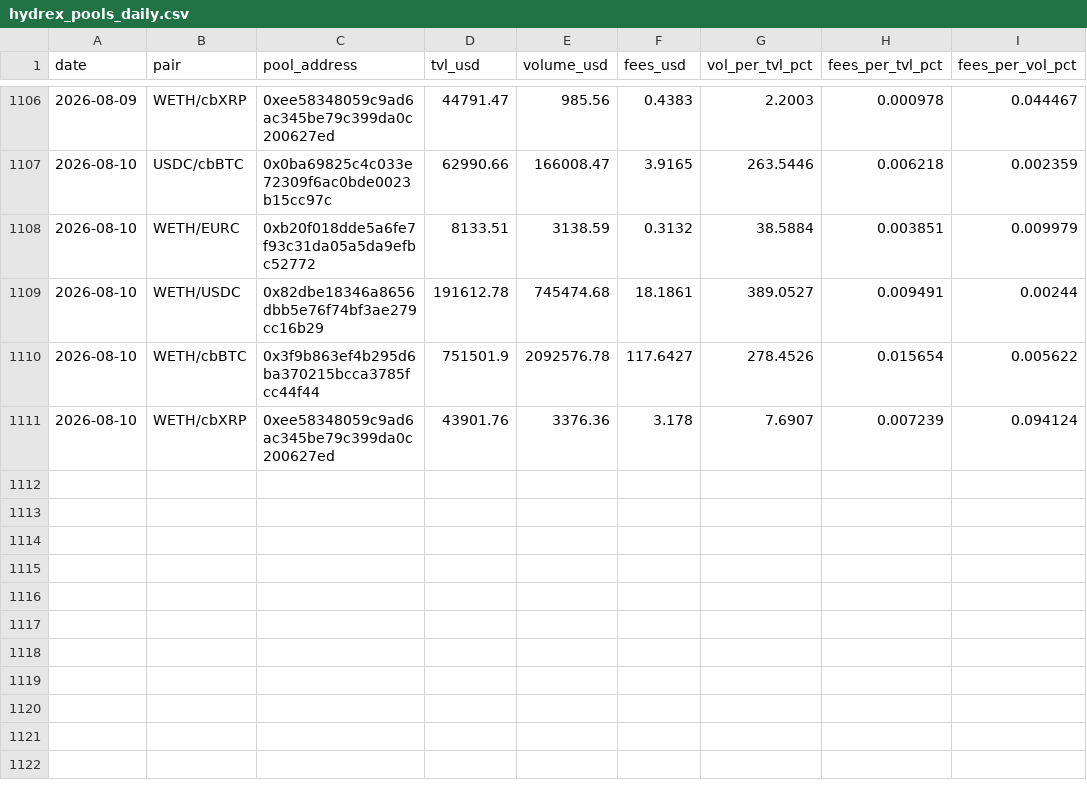
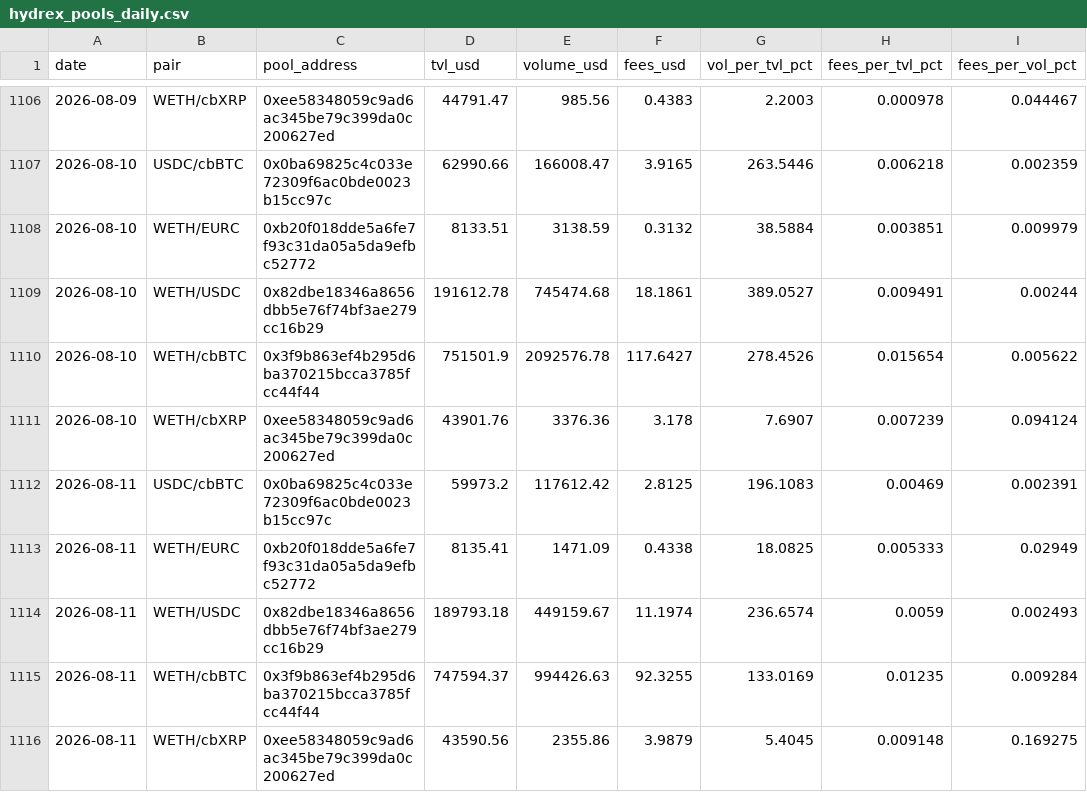
Before and after one commit to beawesomelee/hydrex-lp-dashboard, a CSV file: data/hydrex_pools_daily.csv, drawn as a sheet; only a part is shown, gaps mark what is left out.

```diff
--- a/data/hydrex_pools_daily.csv
+++ b/data/hydrex_pools_daily.csv
@@ -1111 +1111,6 @@ date,pair,pool_address,tvl_usd,volume_usd,fees_usd,vol_per_tvl_pct,fees_per_tvl_
 2026-08-10,WETH/cbXRP,0xee58348059c9ad6ac345be79c399da0c200627ed,43901.76,3376.36,3.178,7.6907,0.007239,0.094124
+2026-08-11,USDC/cbBTC,0x0ba69825c4c033e72309f6ac0bde0023b15cc97c,59973.2,117612.42,2.8125,196.1083,0.00469,0.002391
+2026-08-11,WETH/EURC,0xb20f018dde5a6fe7f93c31da05a5da9efbc52772,8135.41,1471.09,0.4338,18.0825,0.005333,0.02949
+2026-08-11,WETH/USDC,0x82dbe18346a8656dbb5e76f74bf3ae279cc16b29,189793.18,449159.67,11.1974,236.6574,0.0059,0.002493
+2026-08-11,WETH/cbBTC,0x3f9b863ef4b295d6ba370215bcca3785fcc44f44,747594.37,994426.63,92.3255,133.0169,0.01235,0.009284
+2026-08-11,WETH/cbXRP,0xee58348059c9ad6ac345be79c399da0c200627ed,43590.56,2355.86,3.9879,5.4045,0.009148,0.169275
```
Also changed, not shown: 1 other file.
